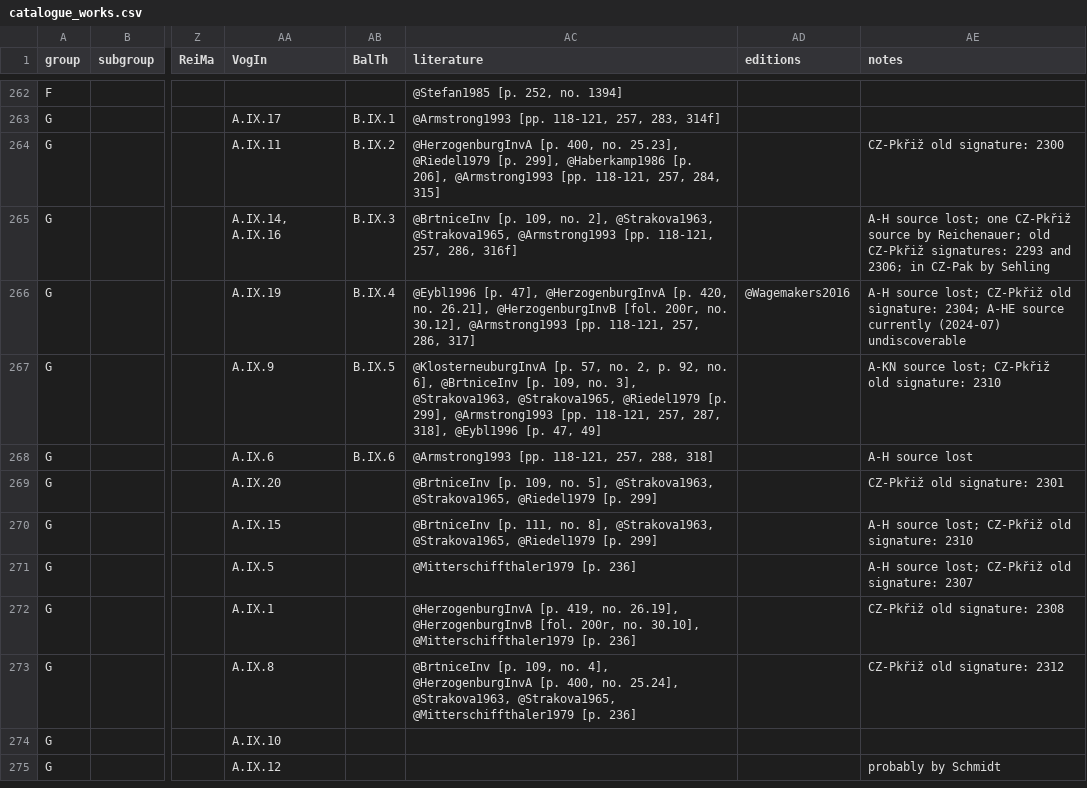
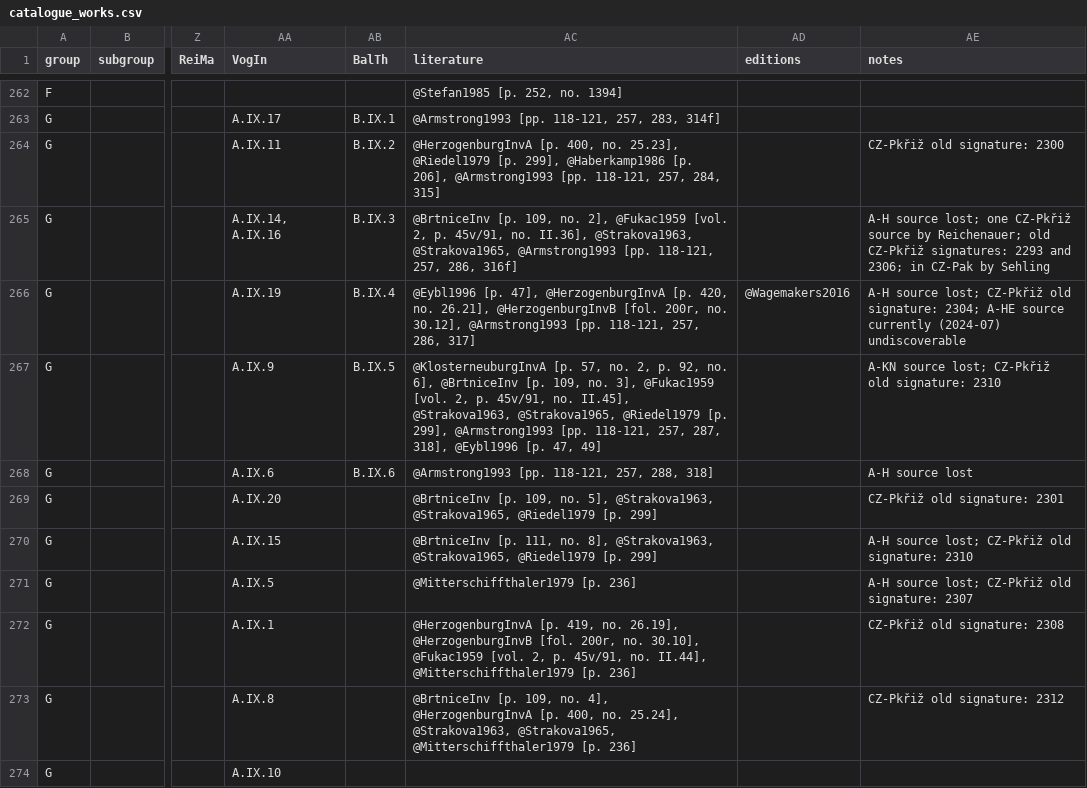
Before and after one commit to edition-esser-skala/tuma-catalogue-of-works, a CSV file: data/catalogue_works.csv, drawn as a sheet; only a part is shown, gaps mark what is left out; the shorter side is filled out with more unchanged rows; the diff names each change by its address in the sheet, - before the commit and + after, or states it on an @@ line.

Commit message:
adds reference Fukac 1959

```diff
--- a/data/catalogue_works.csv
+++ b/data/catalogue_works.csv
-AC265 (literature): …no. 2], @Strakova1963, @Strakova1965,…
+AC265 (literature): …no. 2], @Fukac1959 [vol. 2, p. 45v/91, no. II.36], @Strakova1963, @Strakova1965,…
-AC267 (literature): …no. 3], @Strakova1963, @Strakova1965,…
+AC267 (literature): …no. 3], @Fukac1959 [vol. 2, p. 45v/91, no. II.45], @Strakova1963, @Strakova1965,…
-AC272 (literature): …no. 30.10], @Mitterschiffthaler1979 [p.…
+AC272 (literature): …no. 30.10], @Fukac1959 [vol. 2, p. 45v/91, no. II.44], @Mitterschiffthaler1979 [p.…
```
Also changed, not shown: 2 other files.
